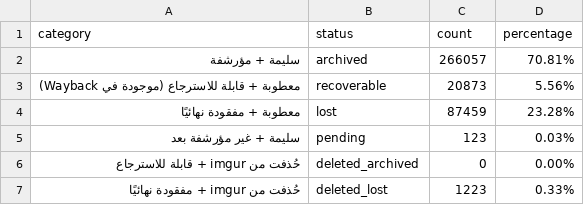
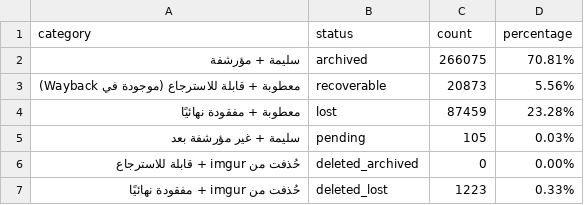
Before and after one commit to 24bit192kHz/3asq-image-recovery-site, a CSV file: report_summary.csv, drawn as a sheet.

```diff
--- a/report_summary.csv
+++ b/report_summary.csv
@@ -1,6 +1,6 @@
 category,status,count,percentage
-سليمة + مؤرشفة,archived,266057,70.81%
+سليمة + مؤرشفة,archived,266075,70.81%
 معطوبة + قابلة للاسترجاع (موجودة في Wayback),recoverable,20873,5.56%
 معطوبة + مفقودة نهائيًا,lost,87459,23.28%
-سليمة + غير مؤرشفة بعد,pending,123,0.03%
+سليمة + غير مؤرشفة بعد,pending,105,0.03%
 حُذفت من imgur + قابلة للاسترجاع,deleted_archived,0,0.00%
```
Also changed, not shown: report_by_manga.csv, report_pending.csv, 3 other files.
